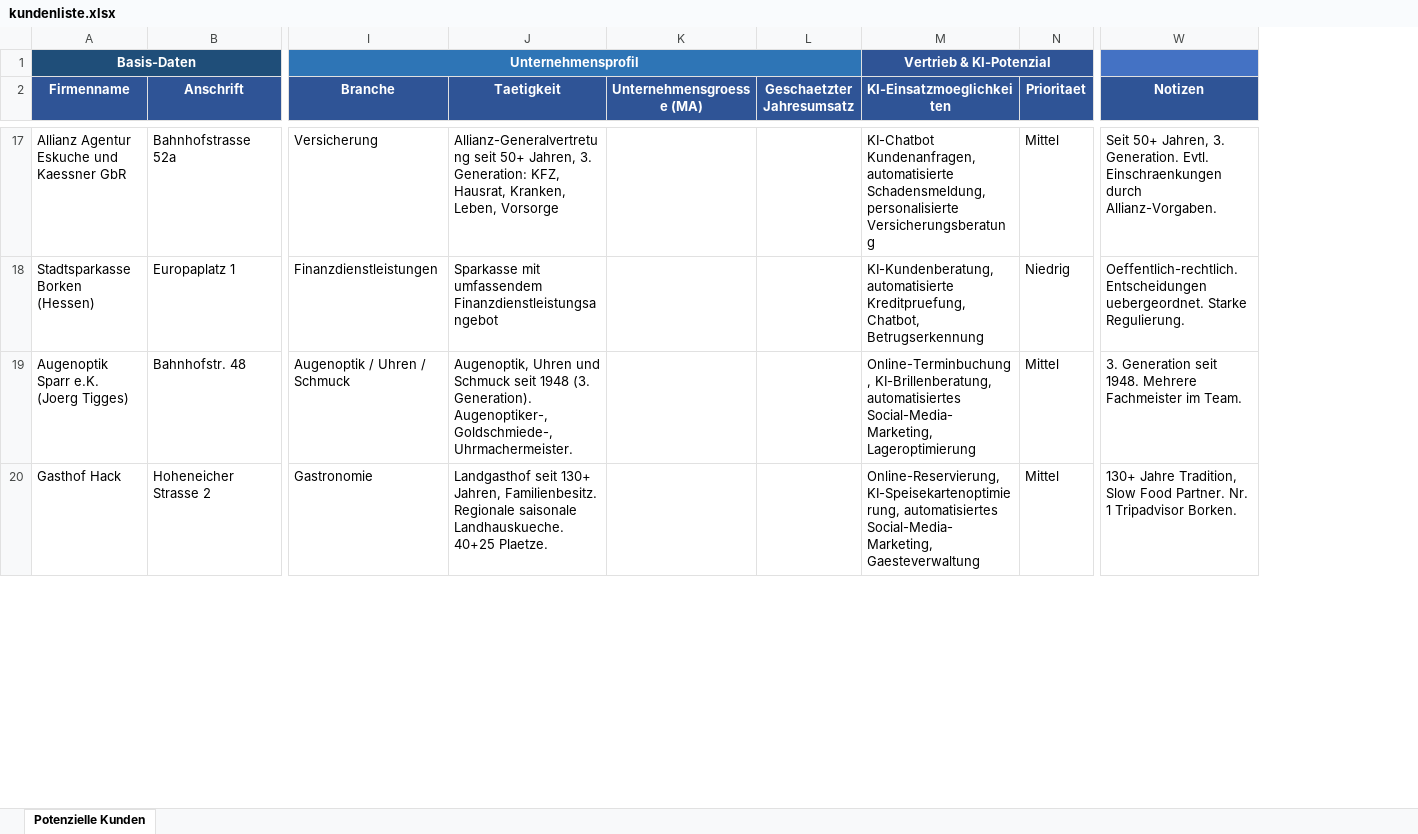
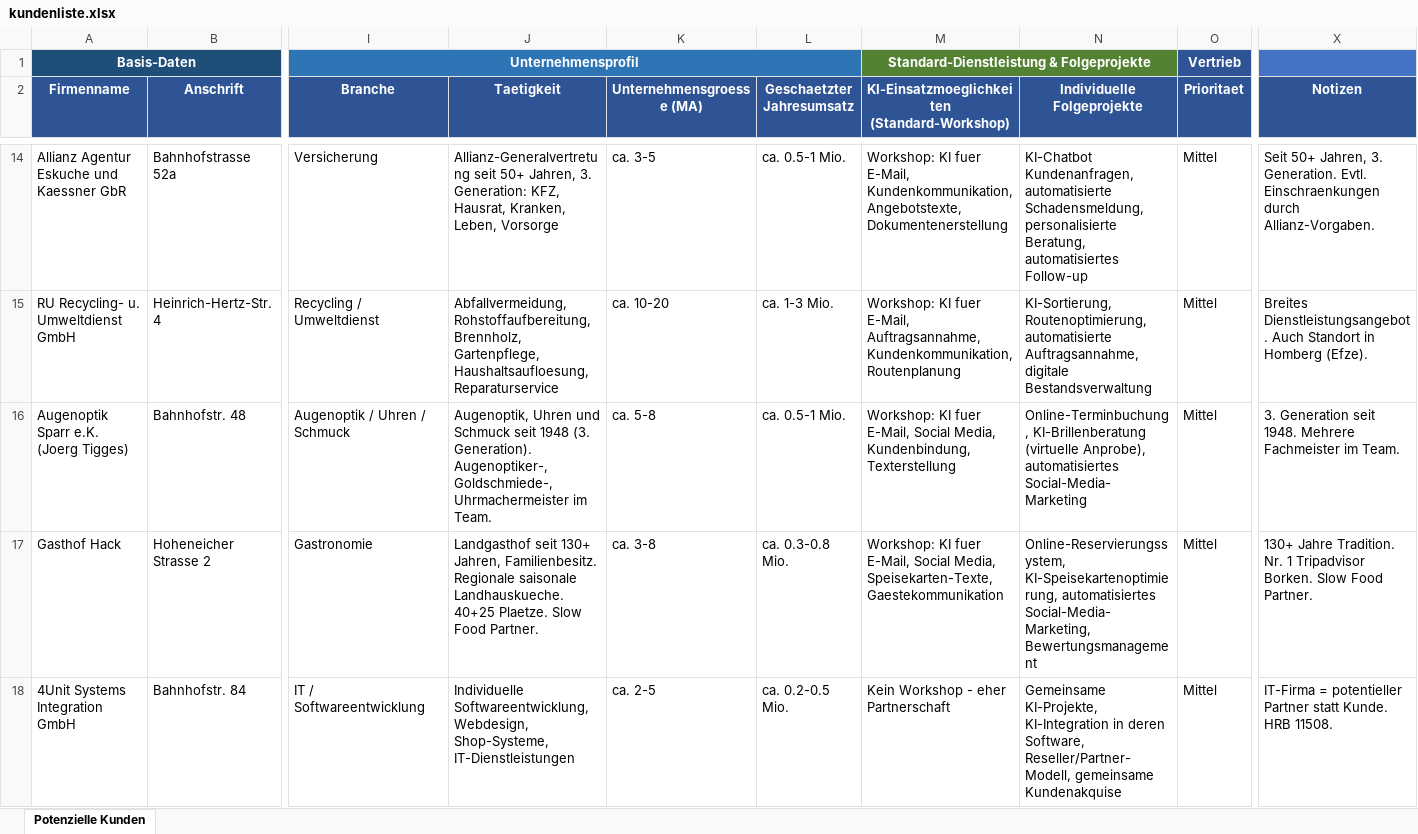
Before and after one commit to ThomasBlock/KiStellwerk, an Excel workbook: projekte/potenzielle-kunden/kundenliste.xlsx, sheet Potenzielle Kunden, drawn as a sheet; only a part is shown, gaps mark what is left out; values as stored, in another font and other column widths than the file's, no borders; removed rows and columns are numbered as before the commit, all else as after; rows hold the shown columns only; the diff covers the shown part only; the diff names each change by its address in the sheet, - before the commit and + after, or states it on an @@ line.

```diff
--- a/projekte/potenzielle-kunden/kundenliste.xlsx (sheet Potenzielle Kunden)
+++ b/projekte/potenzielle-kunden/kundenliste.xlsx (sheet Potenzielle Kunden)
-column M (KI-Einsatzmoeglichkeiten), row 1: Vertrieb & KI-Potenzial; row 17: KI-Chatbot Kundenanfragen, automatisierte Schadensmeldung, personalisierte Versicherungsberatung; rows 19-20: Online-Terminbuchung, KI-Brillenberatung, automatisiertes Social-Media-Marketing, Lageroptimierung | Online-Reservierung, KI-Speisekartenoptimierung, automatisiertes Social-Media-Marketing, Gaesteverwaltung
+column M, rows 1-2: Standard-Dienstleistung & Folgeprojekte | KI-Einsatzmoeglichkeiten (Standard-Workshop); row 14: Workshop: KI fuer E-Mail, Kundenkommunikation, Angebotstexte, Dokumentenerstellung; rows 16-17: Workshop: KI fuer E-Mail, Social Media, Kundenbindung, Texterstellung | Workshop: KI fuer E-Mail, Social Media, Speisekarten-Texte, Gaestekommunikation
+column N (Individuelle Folgeprojekte), row 14: KI-Chatbot Kundenanfragen, automatisierte Schadensmeldung, personalisierte Beratung, automatisiertes Follow-up; rows 16-17: Online-Terminbuchung, KI-Brillenberatung (virtuelle Anprobe), automatisiertes Social-Media-Marketing | Online-Reservierungssystem, KI-Speisekartenoptimierung, automatisiertes Social-Media-Marketing, Bewertungsmanagement
-O1 (Prioritaet): (empty)
+O1 (Prioritaet): Vertrieb
-O1 fill: none
+O1 fill: #2F5496
+O1:T1 merged
-K14 (Unternehmensgroesse (MA)): (empty)
+K14 (Unternehmensgroesse (MA)): ca. 3-5
-L14 (Geschaetzter Jahresumsatz): (empty)
+L14 (Geschaetzter Jahresumsatz): ca. 0.5-1 Mio.
-row 18: Stadtsparkasse Borken (Hessen) | Europaplatz 1 | Finanzdienstleistungen | Sparkasse mit umfassendem Finanzdienstleistungsangebot |  |  | KI-Kundenberatung, automatisierte Kreditpruefung, Chatbot, Betrugserkennung | Niedrig | Oeffentlich-rechtlich. Entscheidungen uebergeordnet. Starke Regulierung.
+row 15: RU Recycling- u. Umweltdienst GmbH | Heinrich-Hertz-Str. 4 | Recycling / Umweltdienst | Abfallvermeidung, Rohstoffaufbereitung, Brennholz, Gartenpflege, Haushaltsaufloesung, Reparaturservice | ca. 10-20 | ca. 1-3 Mio. | Workshop: KI fuer E-Mail, Auftragsannahme, Kundenkommunikation, Routenplanung | KI-Sortierung, Routenoptimierung, automatisierte Auftragsannahme, digitale Bestandsverwaltung | Mittel | Breites Dienstleistungsangebot. Auch Standort in Homberg (Efze).
-J16 (Taetigkeit): …Augenoptiker-, Goldschmiede-, Uhrmachermeister.
+J16 (Taetigkeit): …Augenoptiker-, Goldschmiede-, Uhrmachermeister im Team.
-K16 (Unternehmensgroesse (MA)): (empty)
+K16 (Unternehmensgroesse (MA)): ca. 5-8
-L16 (Geschaetzter Jahresumsatz): (empty)
+L16 (Geschaetzter Jahresumsatz): ca. 0.5-1 Mio.
-J17 (Taetigkeit): …40+25 Plaetze.
+J17 (Taetigkeit): …40+25 Plaetze. Slow Food Partner.
-K17 (Unternehmensgroesse (MA)): (empty)
+K17 (Unternehmensgroesse (MA)): ca. 3-8
-L17 (Geschaetzter Jahresumsatz): (empty)
+L17 (Geschaetzter Jahresumsatz): ca. 0.3-0.8 Mio.
-X17 (Notizen): 130+ Jahre Tradition, Slow Food Partner. Nr. 1 Tripadvisor Borken.
+X17 (Notizen): 130+ Jahre Tradition. Nr. 1 Tripadvisor Borken. Slow Food Partner.
+row 18: 4Unit Systems Integration GmbH | Bahnhofstr. 84 | IT / Softwareentwicklung | Individuelle Softwareentwicklung, Webdesign, Shop-Systeme, IT-Dienstleistungen | ca. 2-5 | ca. 0.2-0.5 Mio. | Kein Workshop - eher Partnerschaft | Gemeinsame KI-Projekte, KI-Integration in deren Software, Reseller/Partner-Modell, gemeinsame Kundenakquise | Mittel | IT-Firma = potentieller Partner statt Kunde. HRB 11508.
```
Also changed, not shown: 9 added rows, 10 removed rows and 26 edited cells elsewhere in this sheet, 1 other file.
